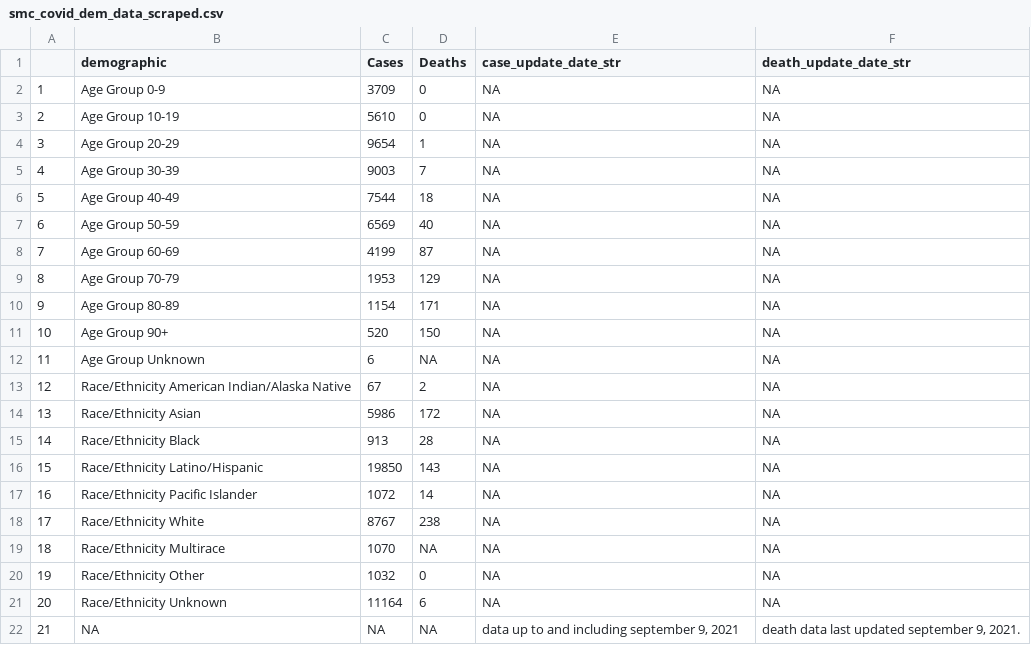
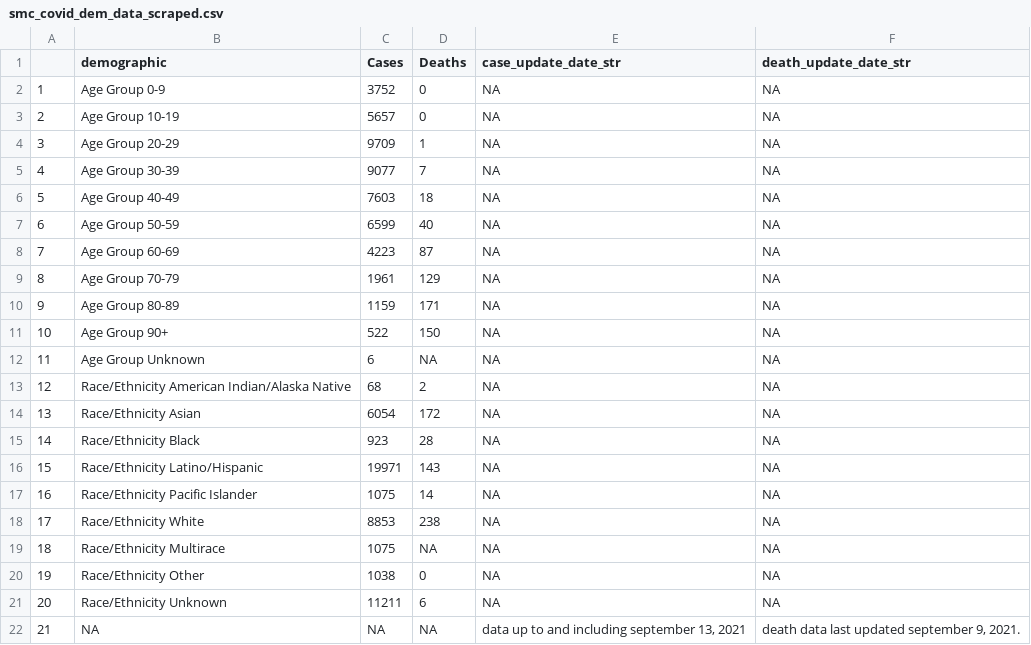
Before and after one commit to stanfordfuturebay/stanfordfuturebay.github.io, a CSV file: covid19/smc_covid_dem_data_scraped.csv, drawn as a sheet.

```diff
--- a/covid19/smc_covid_dem_data_scraped.csv
+++ b/covid19/smc_covid_dem_data_scraped.csv
@@ -1,22 +1,22 @@
 "","demographic","Cases","Deaths","case_update_date_str","death_update_date_str"
-"1","Age Group 0-9","3709","0",NA,NA
-"2","Age Group 10-19","5610","0",NA,NA
-"3","Age Group 20-29","9654","1",NA,NA
-"4","Age Group 30-39","9003","7",NA,NA
-"5","Age Group 40-49","7544","18",NA,NA
-"6","Age Group 50-59","6569","40",NA,NA
-"7","Age Group 60-69","4199","87",NA,NA
-"8","Age Group 70-79","1953","129",NA,NA
-"9","Age Group 80-89","1154","171",NA,NA
-"10","Age Group 90+","520","150",NA,NA
+"1","Age Group 0-9","3752","0",NA,NA
+"2","Age Group 10-19","5657","0",NA,NA
+"3","Age Group 20-29","9709","1",NA,NA
+"4","Age Group 30-39","9077","7",NA,NA
+"5","Age Group 40-49","7603","18",NA,NA
+"6","Age Group 50-59","6599","40",NA,NA
+"7","Age Group 60-69","4223","87",NA,NA
+"8","Age Group 70-79","1961","129",NA,NA
+"9","Age Group 80-89","1159","171",NA,NA
+"10","Age Group 90+","522","150",NA,NA
 "11","Age Group Unknown","6",NA,NA,NA
-"12","Race/Ethnicity  American Indian/Alaska Native","67","2",NA,NA
-"13","Race/Ethnicity  Asian","5986","172",NA,NA
-"14","Race/Ethnicity  Black","913","28",NA,NA
-"15","Race/Ethnicity  Latino/Hispanic","19850","143",NA,NA
-"16","Race/Ethnicity  Pacific Islander","1072","14",NA,NA
-"17","Race/Ethnicity  White","8767","238",NA,NA
-"18","Race/Ethnicity Multirace","1070",NA,NA,NA
-"19","Race/Ethnicity Other","1032","0",NA,NA
-"20","Race/Ethnicity Unknown","11164","6",NA,NA
-"21",NA,NA,NA,"data up to and including september 9, 2021","death data last updated september 9, 2021."
+"12","Race/Ethnicity  American Indian/Alaska Native","68","2",NA,NA
+"13","Race/Ethnicity  Asian","6054","172",NA,NA
+"14","Race/Ethnicity  Black","923","28",NA,NA
+"15","Race/Ethnicity  Latino/Hispanic","19971","143",NA,NA
+"16","Race/Ethnicity  Pacific Islander","1075","14",NA,NA
+"17","Race/Ethnicity  White","8853","238",NA,NA
+"18","Race/Ethnicity Multirace","1075",NA,NA,NA
+"19","Race/Ethnicity Other","1038","0",NA,NA
+"20","Race/Ethnicity Unknown","11211","6",NA,NA
+"21",NA,NA,NA,"data up to and including september 13, 2021","death data last updated september 9, 2021."
```
Also changed, not shown: covid19/smc_cases_scraped.csv, covid19/smc_tests_scraped.csv, 1 other file.
